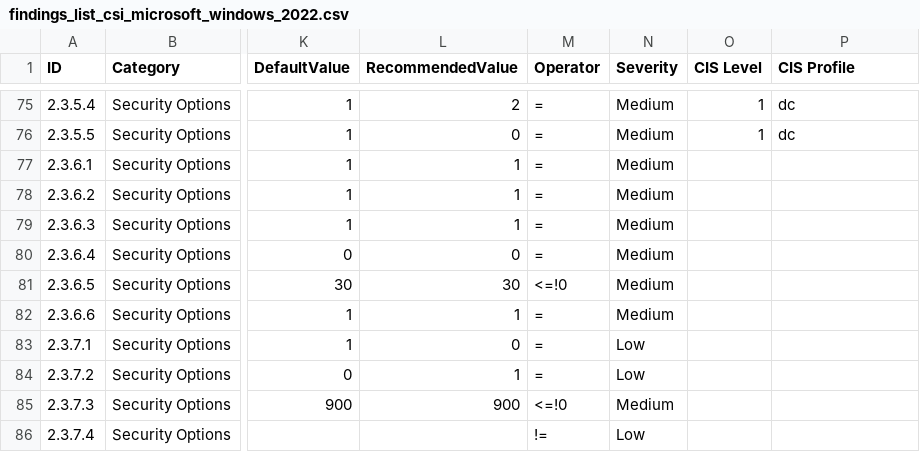
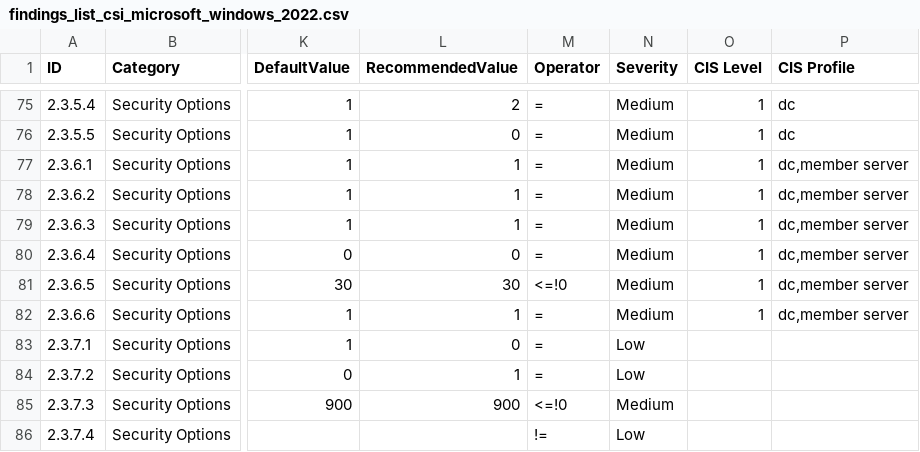
Before and after one commit to luborpetr/windows_hardening, a CSV file: lists/findings_list_csi_microsoft_windows_2022.csv, drawn as a sheet; only a part is shown, gaps mark what is left out; the diff names each change by its address in the sheet, - before the commit and + after, or states it on an @@ line.

Commit message:
Completed 2.3.6 chapter

```diff
--- a/lists/findings_list_csi_microsoft_windows_2022.csv
+++ b/lists/findings_list_csi_microsoft_windows_2022.csv
-O77:O82 (CIS Level): (empty)
+O77:O82 (CIS Level): 1
-P77:P82 (CIS Profile): (empty)
+P77:P82 (CIS Profile): dc,member server
```
